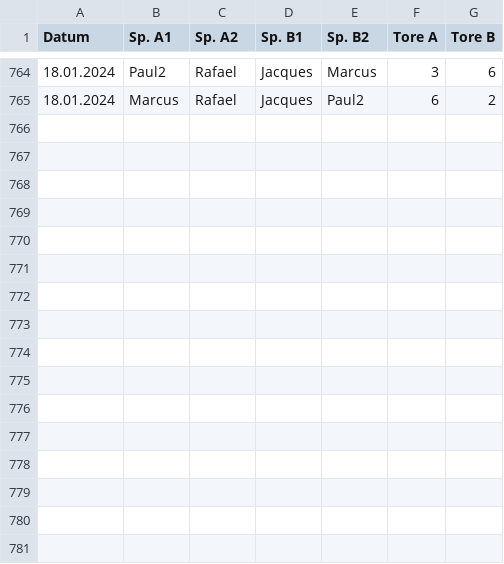
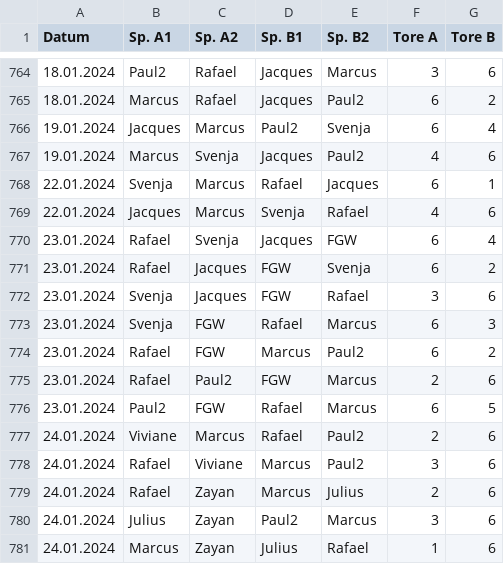
Before and after one commit to marcusrosenblatt/Kickern, a CSV file: results.csv, drawn as a sheet; only a part is shown, gaps mark what is left out.

Commit message:
Update results.csv

```diff
--- a/results.csv
+++ b/results.csv
@@ -765 +765,17 @@ Datum;Sp. A1;Sp. A2;Sp. B1;Sp. B2;Tore A;Tore B
 18.01.2024;Marcus;Rafael;Jacques;Paul2;6;2
+19.01.2024;Jacques;Marcus;Paul2;Svenja;6;4
+19.01.2024;Marcus;Svenja;Jacques;Paul2;4;6
+22.01.2024;Svenja;Marcus;Rafael;Jacques;6;1
+22.01.2024;Jacques;Marcus;Svenja;Rafael;4;6
+23.01.2024;Rafael;Svenja;Jacques;FGW;6;4
+23.01.2024;Rafael;Jacques;FGW;Svenja;6;2
+23.01.2024;Svenja;Jacques;FGW;Rafael;3;6
+23.01.2024;Svenja;FGW;Rafael;Marcus;6;3
+23.01.2024;Rafael;FGW;Marcus;Paul2;6;2
+23.01.2024;Rafael;Paul2;FGW;Marcus;2;6
+23.01.2024;Paul2;FGW;Rafael;Marcus;6;5
+24.01.2024;Viviane;Marcus;Rafael;Paul2;2;6
+24.01.2024;Rafael;Viviane;Marcus;Paul2;3;6
+24.01.2024;Rafael;Zayan;Marcus;Julius;2;6
+24.01.2024;Julius;Zayan;Paul2;Marcus;3;6
+24.01.2024;Marcus;Zayan;Julius;Rafael;1;6
```
